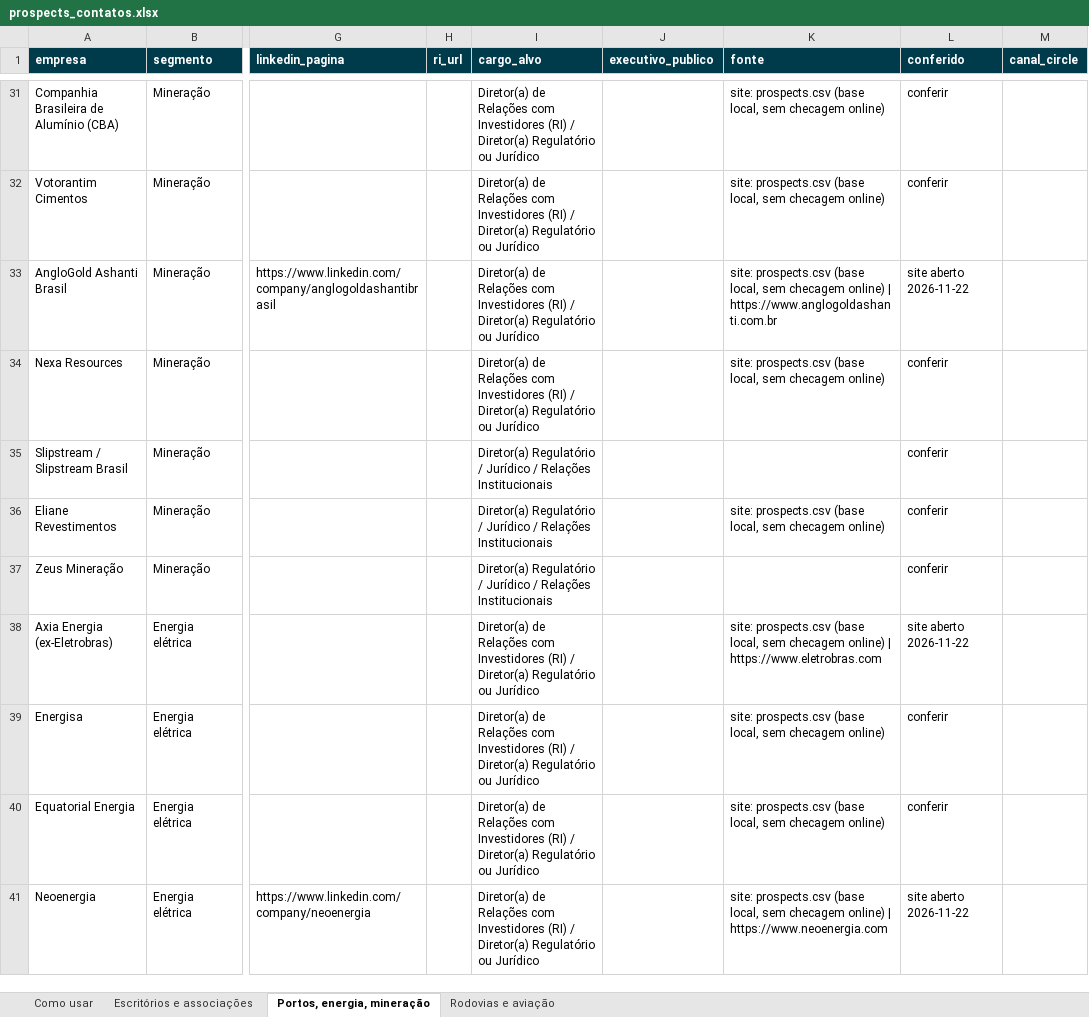
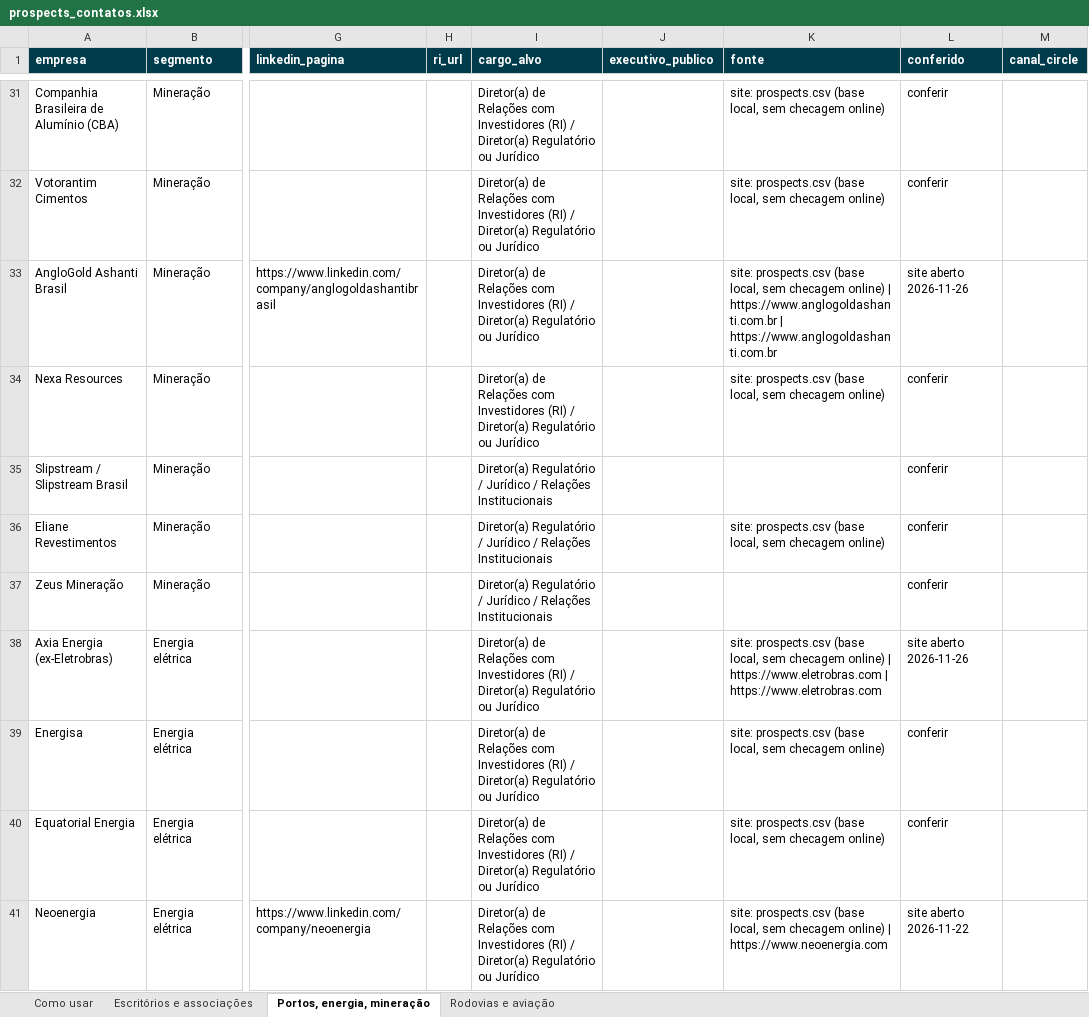
Before and after one commit to Joaodesouzanery/REGULACAO-GRUPONERY, an Excel workbook: documentos/comercial/prospects_contatos.xlsx, sheet Portos, energia, mineração, drawn as a sheet; only a part is shown, gaps mark what is left out; values as stored, in another font and other column widths than the file's, no borders; the diff covers the shown part only; the diff names each change by its address in the sheet, - before the commit and + after, or states it on an @@ line.

```diff
--- a/documentos/comercial/prospects_contatos.xlsx (sheet Portos, energia, mineração)
+++ b/documentos/comercial/prospects_contatos.xlsx (sheet Portos, energia, mineração)
-K33 (fonte): …| https://www.anglogoldashanti.com.br
+K33 (fonte): …| https://www.anglogoldashanti.com.br | https://www.anglogoldashanti.com.br
-L33 (conferido): site aberto 2026-11-22
+L33 (conferido): site aberto 2026-11-26
-K38 (fonte): …| https://www.eletrobras.com
+K38 (fonte): …| https://www.eletrobras.com | https://www.eletrobras.com
-L38 (conferido): site aberto 2026-11-22
+L38 (conferido): site aberto 2026-11-26
```
Also changed, not shown: 30 edited cells elsewhere in this sheet, sheet Rodovias e aviação, sheet Escritórios e associações, 3 other files.
